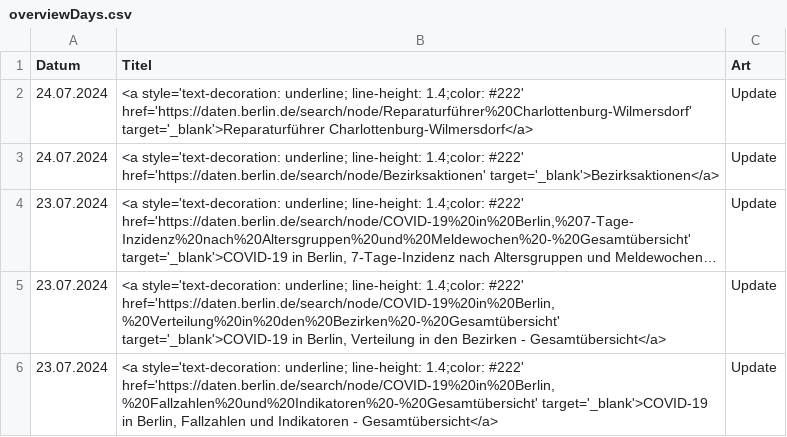
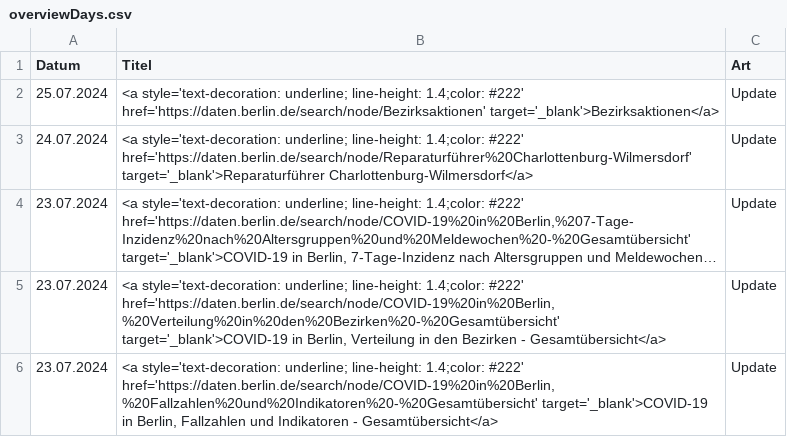
Before and after one commit to technologiestiftung/odis-opendata-vis, a CSV file: data/overviewDays.csv, drawn as a sheet; only a part is shown; long unchanged cells end in …; removed rows and columns are numbered as before the commit, all else as after; the diff names each change by its address in the sheet, - before the commit and + after, or states it on an @@ line.

```diff
--- a/data/overviewDays.csv
+++ b/data/overviewDays.csv
+row 2: 25.07.2024 | <a style='text-decoration: underline; line-height: 1.4;color: #222' href='https://daten.berlin.de/search/node/Bezirksaktionen' target='_blank'>Bezirksaktionen</a> | Update
-row 3: 24.07.2024 | <a style='text-decoration: underline; line-height: 1.4;color: #222' href='https://daten.berlin.de/search/node/Bezirksaktionen' target='_blank'>Bezirksaktionen</a> | Update
```
Also changed, not shown: 1 other file.
